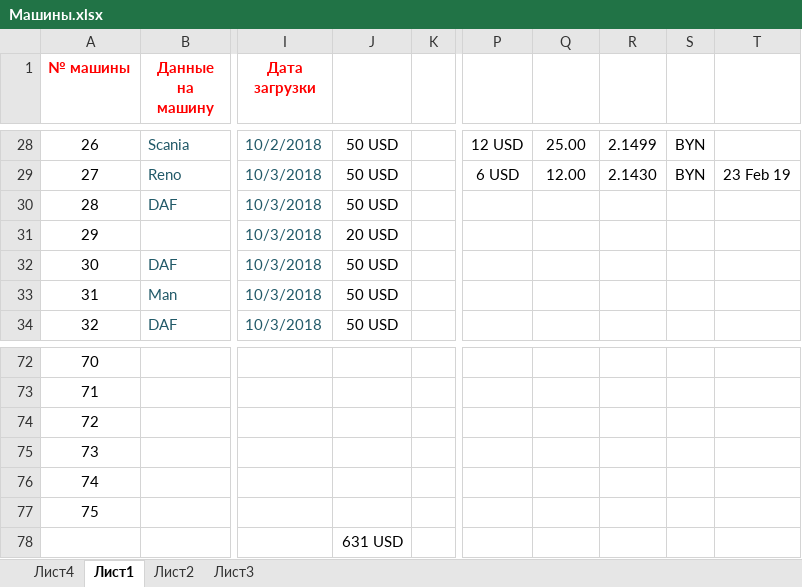
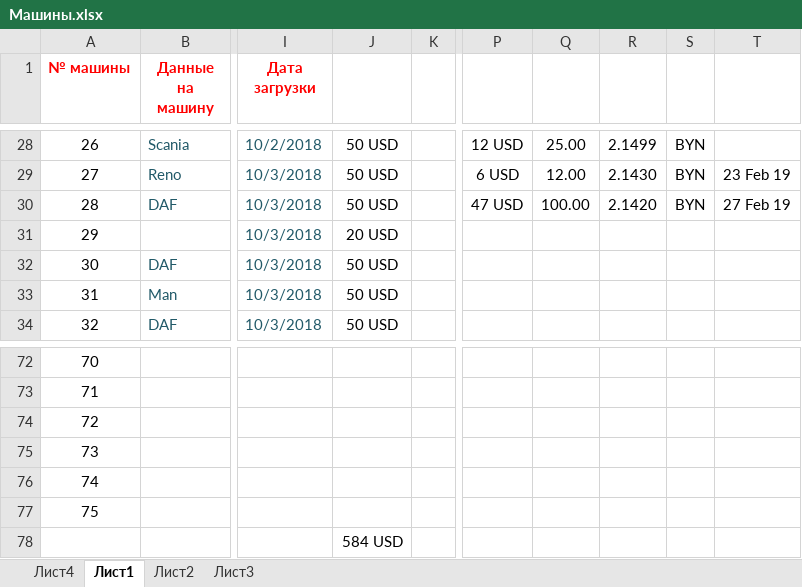
Before and after one commit to rutraq/Logistic, an Excel workbook: Машины.xlsx, sheet Лист1, drawn as a sheet; only a part is shown, gaps mark what is left out; values as stored, in another font and other column widths than the file's, no borders; the diff names each change by its address in the sheet, - before the commit and + after, or states it on an @@ line.

Commit message:
Update Машины.xlsx

```diff
--- a/Машины.xlsx (sheet Лист1)
+++ b/Машины.xlsx (sheet Лист1)
-P30: (empty)
+P30: 47 USD
-Q30: (empty)
+Q30: 100.00
-R30: (empty)
+R30: 2.1420
-S30: (empty)
+S30: BYN
-T30: (empty)
+T30: 27 Feb 19
-J78: 631 USD
+J78: 584 USD
```
